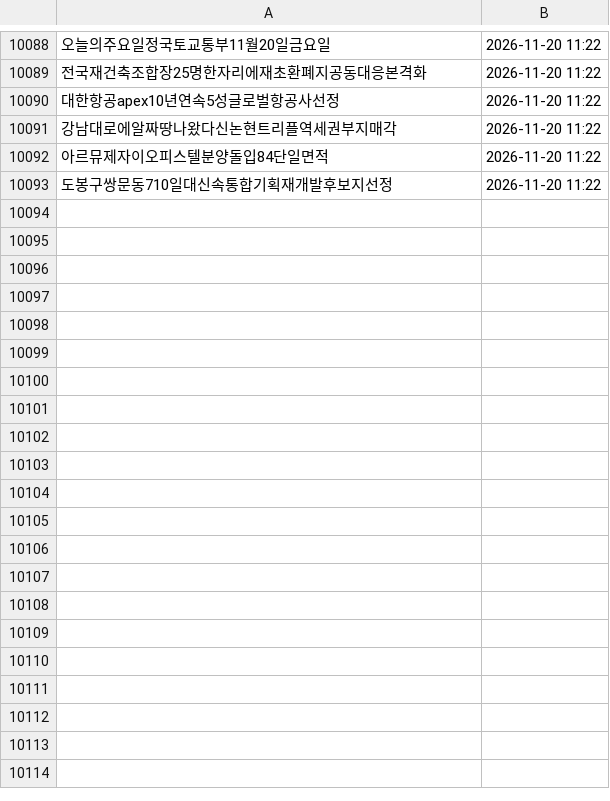
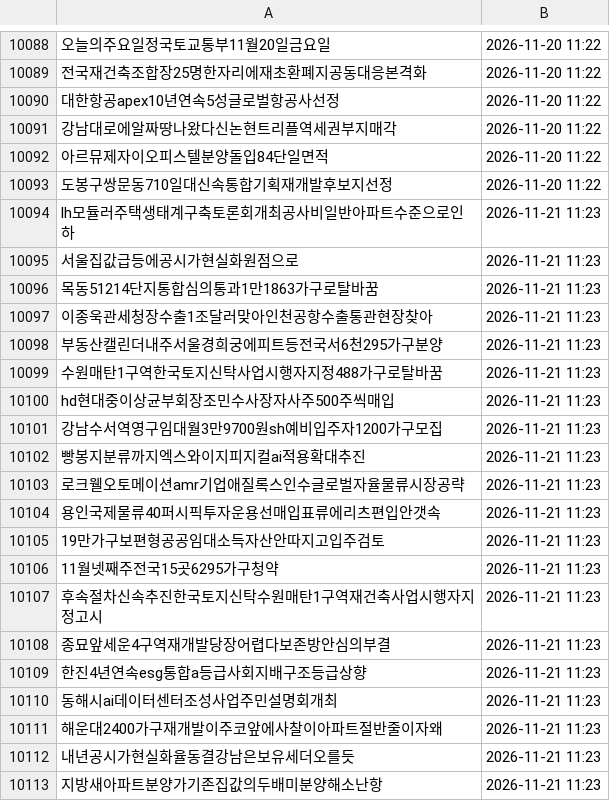
Before and after one commit to offiscan/offiscan, a CSV file: news_master.csv, drawn as a sheet; only a part is shown, gaps mark what is left out; the diff covers the shown part only; the diff names each change by its address in the sheet, - before the commit and + after, or states it on an @@ line.

```diff
--- a/news_master.csv
+++ b/news_master.csv
+row 10094: lh모듈러주택생태계구축토론회개최공사비일반아파트수준으로인하 | 2026-11-21 11:23
+row 10095: 서울집값급등에공시가현실화원점으로 | 2026-11-21 11:23
+row 10096: 목동51214단지통합심의통과1만1863가구로탈바꿈 | 2026-11-21 11:23
+row 10097: 이종욱관세청장수출1조달러맞아인천공항수출통관현장찾아 | 2026-11-21 11:23
+row 10098: 부동산캘린더내주서울경희궁에피트등전국서6천295가구분양 | 2026-11-21 11:23
+row 10099: 수원매탄1구역한국토지신탁사업시행자지정488가구로탈바꿈 | 2026-11-21 11:23
+row 10100: hd현대중이상균부회장조민수사장자사주500주씩매입 | 2026-11-21 11:23
+row 10101: 강남수서역영구임대월3만9700원sh예비입주자1200가구모집 | 2026-11-21 11:23
+row 10102: 빵봉지분류까지엑스와이지피지컬ai적용확대추진 | 2026-11-21 11:23
+row 10103: 로크웰오토메이션amr기업애질록스인수글로벌자율물류시장공략 | 2026-11-21 11:23
+row 10104: 용인국제물류40퍼시픽투자운용선매입표류에리츠편입안갯속 | 2026-11-21 11:23
+row 10105: 19만가구보편형공공임대소득자산안따지고입주검토 | 2026-11-21 11:23
+row 10106: 11월넷째주전국15곳6295가구청약 | 2026-11-21 11:23
+row 10107: 후속절차신속추진한국토지신탁수원매탄1구역재건축사업시행자지정고시 | 2026-11-21 11:23
+row 10108: 종묘앞세운4구역재개발당장어렵다보존방안심의부결 | 2026-11-21 11:23
+row 10109: 한진4년연속esg통합a등급사회지배구조등급상향 | 2026-11-21 11:23
+row 10110: 동해시ai데이터센터조성사업주민설명회개최 | 2026-11-21 11:23
+row 10111: 해운대2400가구재개발이주코앞에사찰이아파트절반줄이자왜 | 2026-11-21 11:23
+row 10112: 내년공시가현실화율동결강남은보유세더오를듯 | 2026-11-21 11:23
+row 10113: 지방새아파트분양가기존집값의두배미분양해소난항 | 2026-11-21 11:23
```
Also changed, not shown: 45 added rows elsewhere in this file, 1 other file.
